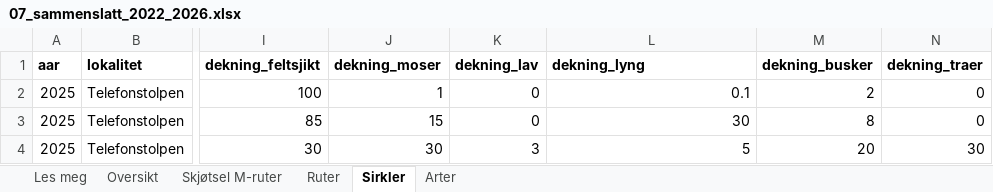
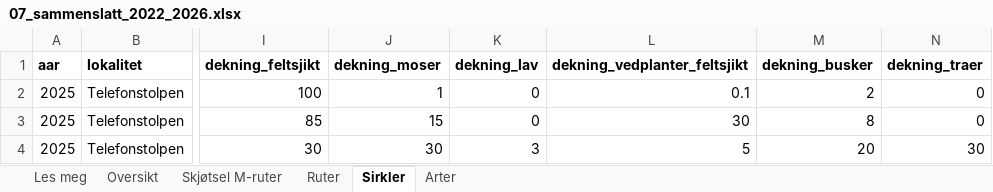
Before and after one commit to NINAnor/effektovervaaking-2026-2030, an Excel workbook: Prikkrutevinge/img/07_sammenslatt_2022_2026.xlsx, sheet Sirkler, drawn as a sheet; only a part is shown, gaps mark what is left out; values as stored, in another font and other column widths than the file's, no borders; the diff names each change by its address in the sheet, - before the commit and + after, or states it on an @@ line.

Commit message:
Fixed dekning vedplanter i feltsjikt

```diff
--- a/Prikkrutevinge/img/07_sammenslatt_2022_2026.xlsx (sheet Sirkler)
+++ b/Prikkrutevinge/img/07_sammenslatt_2022_2026.xlsx (sheet Sirkler)
-L1: dekning_lyng
+L1: dekning_vedplanter_feltsjikt
```
Also changed, not shown: Prikkrutevinge/img/09_sirkler_2025_2026.xlsx, 4 other files.
